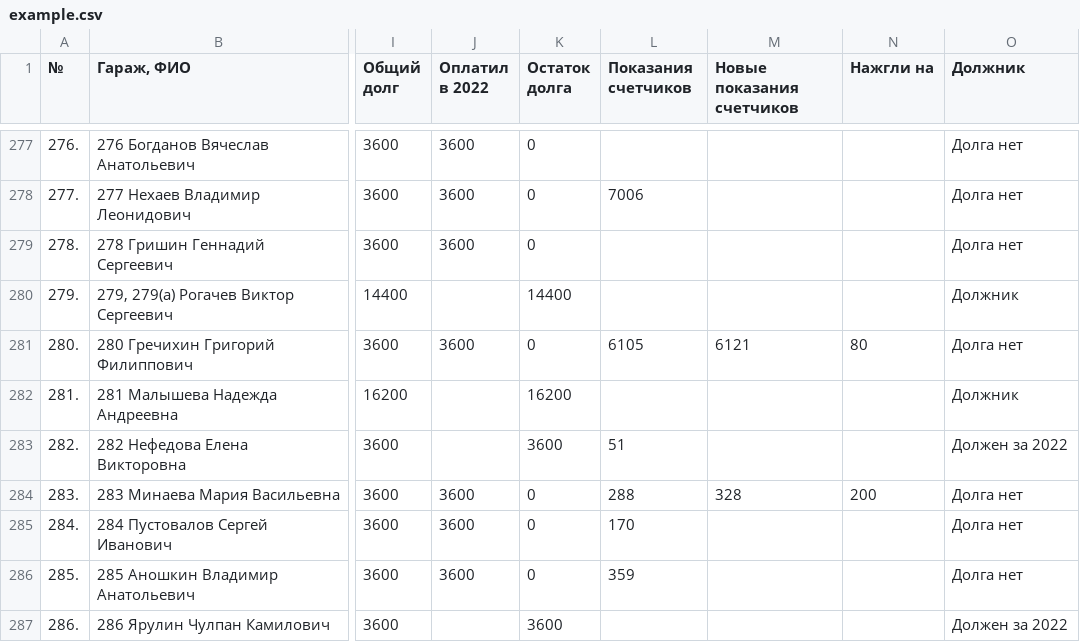
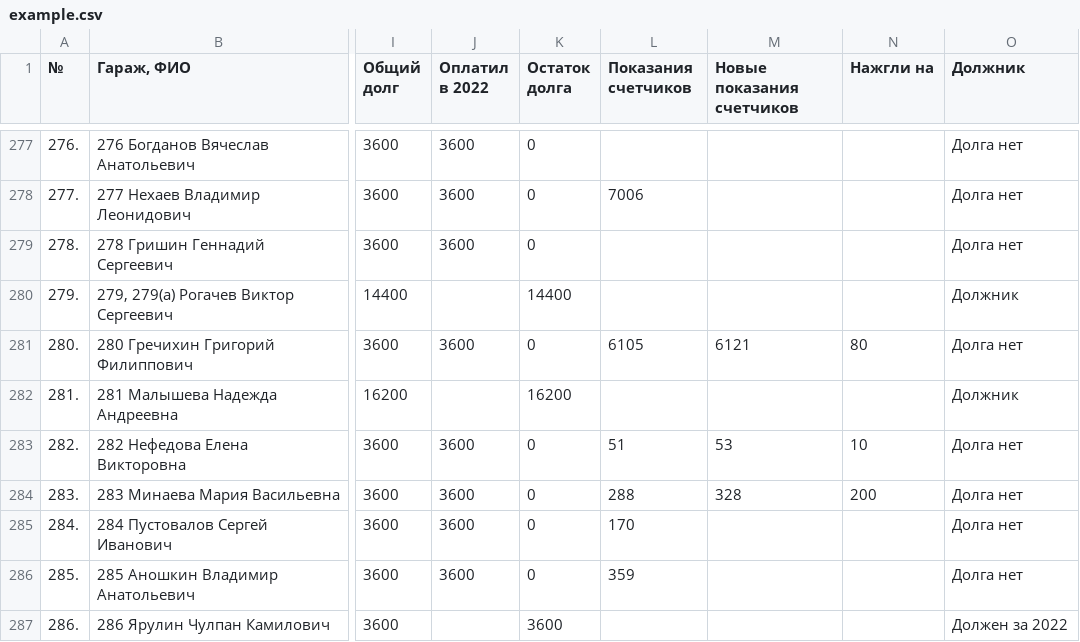
Before and after one commit to slaav1k/fakel, a CSV file: example.csv, drawn as a sheet; only a part is shown, gaps mark what is left out; the diff covers the shown part only; the diff names each change by its address in the sheet, - before the commit and + after, or states it on an @@ line.

Commit message:
Add files via upload

```diff
--- a/example.csv
+++ b/example.csv
-J283 (Оплатил в 2022): (empty)
+J283 (Оплатил в 2022): 3600
-K283 (Остаток долга): 3600
+K283 (Остаток долга): 0
-M283 (Новые показания счетчиков): (empty)
+M283 (Новые показания счетчиков): 53
-N283 (Нажгли на): (empty)
+N283 (Нажгли на): 10
-O283 (Должник): Должен за 2022
+O283 (Должник): Долга нет
```
Also changed, not shown: 1 added row, 1 removed row and 65 edited cells elsewhere in this file.
